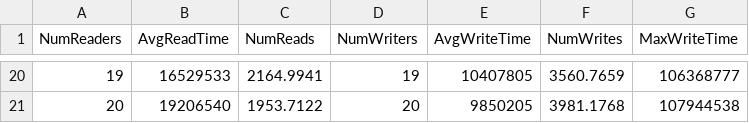
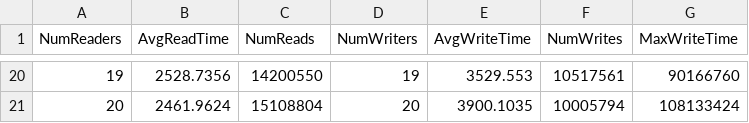
Before and after one commit to briceDonald/two-copy-monitor, a CSV file: LockBasedTwoCopyMonitor.csv, drawn as a sheet; only a part is shown, gaps mark what is left out; the diff covers the shown part only.

```diff
--- a/LockBasedTwoCopyMonitor.csv
+++ b/LockBasedTwoCopyMonitor.csv
@@ -20,2 +20,2 @@ NumReaders, AvgReadTime, NumReads, NumWriters, AvgWriteTime, NumWrites, MaxWrite
-19, 16529533, 2164.9941, 19, 10407805, 3560.7659, 106368777
-20, 19206540, 1953.7122, 20, 9850205, 3981.1768, 107944538
+19, 2528.7356, 14200550, 19, 3529.553, 10517561, 90166760
+20, 2461.9624, 15108804, 20, 3900.1035, 10005794, 108133424
```
Also changed, not shown: 90 edited cells elsewhere in this file, LockFreeBasedTwoCopy.csv, SemBasedTwoCopyMonitor.csv, 3 other files.
